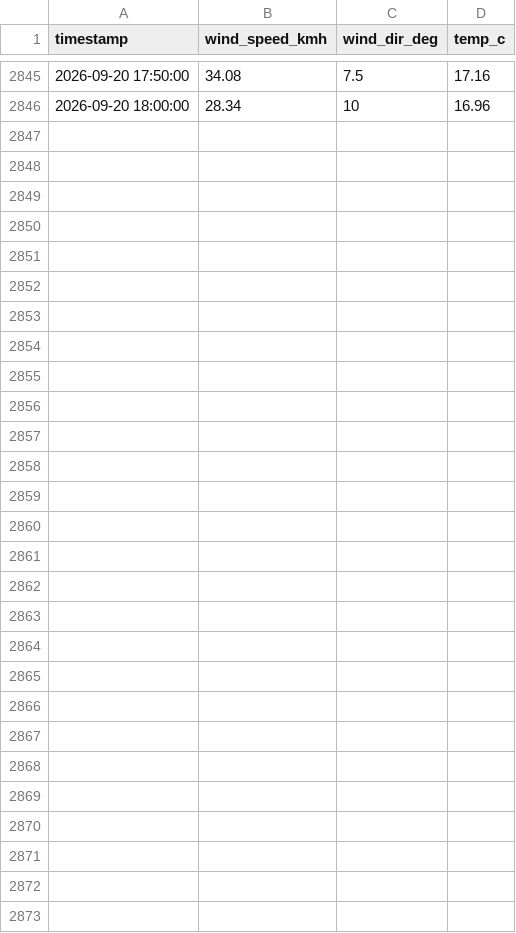
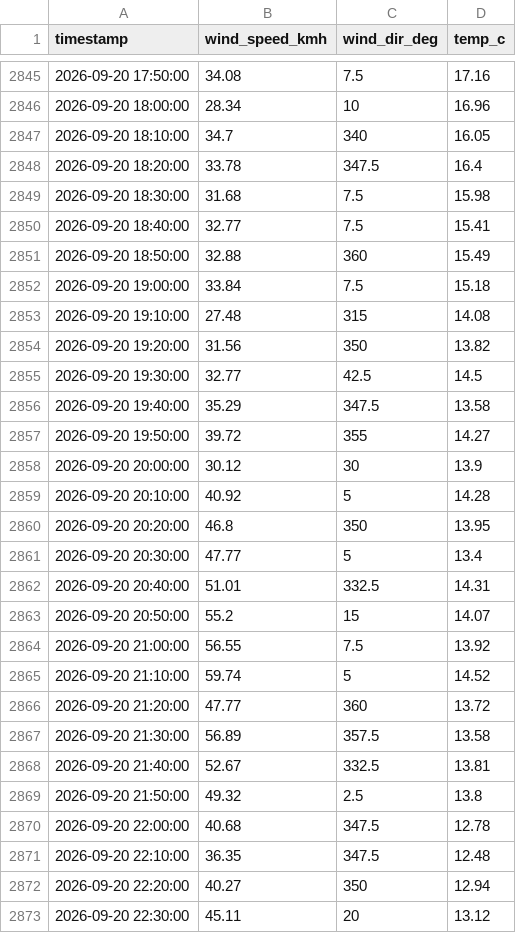
Before and after one commit to pscaplazi/lucmagn-vent, a CSV file: data/2026-09.csv, drawn as a sheet; only a part is shown, gaps mark what is left out; the diff names each change by its address in the sheet, - before the commit and + after, or states it on an @@ line.

```diff
--- a/data/2026-09.csv
+++ b/data/2026-09.csv
+row 2847: 2026-09-20 18:10:00 | 34.7 | 340 | 16.05
+row 2848: 2026-09-20 18:20:00 | 33.78 | 347.5 | 16.4
+row 2849: 2026-09-20 18:30:00 | 31.68 | 7.5 | 15.98
+row 2850: 2026-09-20 18:40:00 | 32.77 | 7.5 | 15.41
+row 2851: 2026-09-20 18:50:00 | 32.88 | 360 | 15.49
+row 2852: 2026-09-20 19:00:00 | 33.84 | 7.5 | 15.18
+row 2853: 2026-09-20 19:10:00 | 27.48 | 315 | 14.08
+row 2854: 2026-09-20 19:20:00 | 31.56 | 350 | 13.82
+row 2855: 2026-09-20 19:30:00 | 32.77 | 42.5 | 14.5
+row 2856: 2026-09-20 19:40:00 | 35.29 | 347.5 | 13.58
+row 2857: 2026-09-20 19:50:00 | 39.72 | 355 | 14.27
+row 2858: 2026-09-20 20:00:00 | 30.12 | 30 | 13.9
+row 2859: 2026-09-20 20:10:00 | 40.92 | 5 | 14.28
+row 2860: 2026-09-20 20:20:00 | 46.8 | 350 | 13.95
+row 2861: 2026-09-20 20:30:00 | 47.77 | 5 | 13.4
+row 2862: 2026-09-20 20:40:00 | 51.01 | 332.5 | 14.31
+row 2863: 2026-09-20 20:50:00 | 55.2 | 15 | 14.07
+row 2864: 2026-09-20 21:00:00 | 56.55 | 7.5 | 13.92
+row 2865: 2026-09-20 21:10:00 | 59.74 | 5 | 14.52
+row 2866: 2026-09-20 21:20:00 | 47.77 | 360 | 13.72
+row 2867: 2026-09-20 21:30:00 | 56.89 | 357.5 | 13.58
+row 2868: 2026-09-20 21:40:00 | 52.67 | 332.5 | 13.81
+row 2869: 2026-09-20 21:50:00 | 49.32 | 2.5 | 13.8
+row 2870: 2026-09-20 22:00:00 | 40.68 | 347.5 | 12.78
+row 2871: 2026-09-20 22:10:00 | 36.35 | 347.5 | 12.48
+row 2872: 2026-09-20 22:20:00 | 40.27 | 350 | 12.94
+row 2873: 2026-09-20 22:30:00 | 45.11 | 20 | 13.12
```
